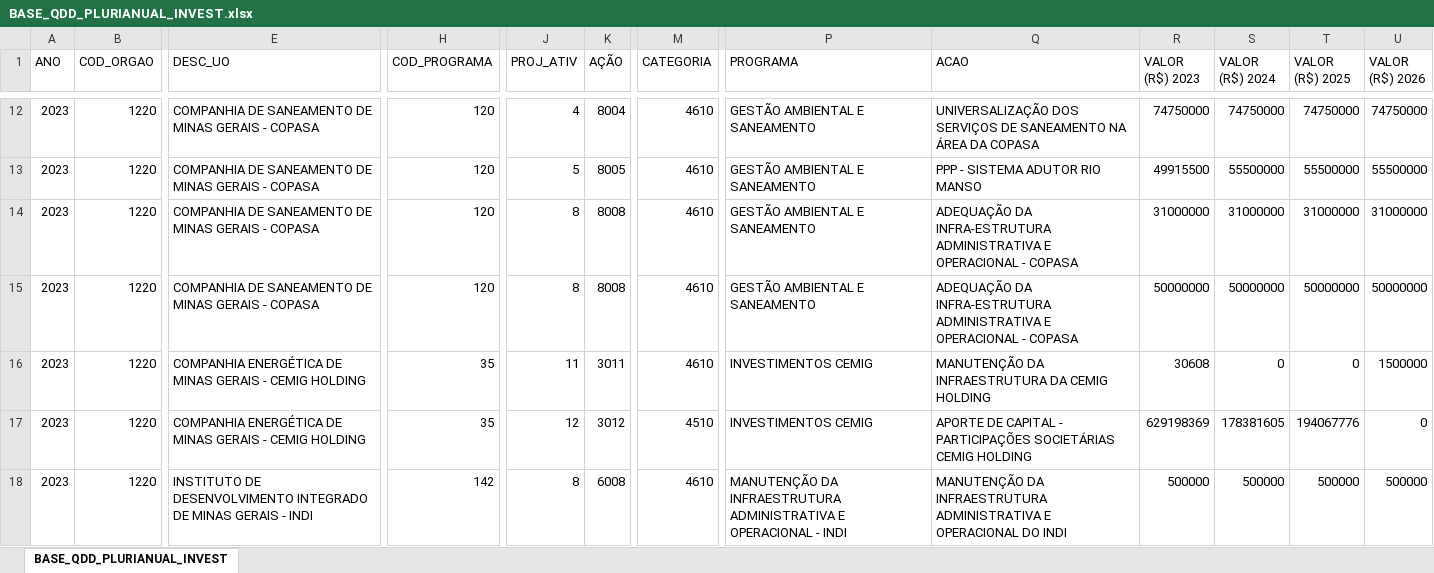
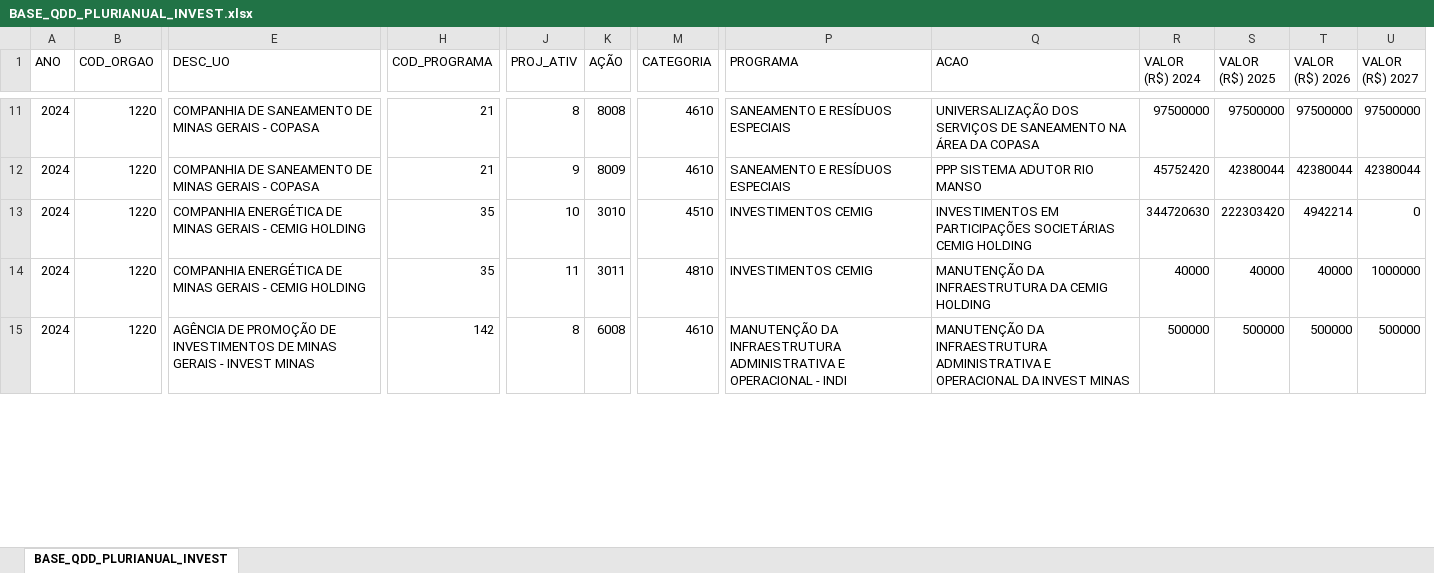
Before and after one commit to splor-mg/volumes-loa, an Excel workbook: bancos/SISOR/BASE_QDD_PLURIANUAL_INVEST.xlsx, sheet BASE_QDD_PLURIANUAL_INVEST, drawn as a sheet; only a part is shown, gaps mark what is left out; values as stored, in another font and other column widths than the file's, no borders; removed rows and columns are numbered as before the commit, all else as after; rows hold the shown columns only; the diff covers the shown part only; the diff names each change by its address in the sheet, - before the commit and + after, or states it on an @@ line.

```diff
--- a/bancos/SISOR/BASE_QDD_PLURIANUAL_INVEST.xlsx (sheet BASE_QDD_PLURIANUAL_INVEST)
+++ b/bancos/SISOR/BASE_QDD_PLURIANUAL_INVEST.xlsx (sheet BASE_QDD_PLURIANUAL_INVEST)
-column R (VALOR (R$) 2023), rows 12-13: 74750000 | 49915500; row 16: 30608; row 18: 500000
+column U (VALOR (R$) 2027), rows 11-12: 97500000 | 42380044; rows 14-15: 1000000 | 500000
-A11:A12 (ANO): 2023
+A11:A12 (ANO): 2024
-H11:H12 (COD_PROGRAMA): 120
+H11:H12 (COD_PROGRAMA): 21
-J11 (PROJ_ATIV): 4
+J11 (PROJ_ATIV): 8
-K11 (AÇÃO): 8004
+K11 (AÇÃO): 8008
-P11:P12 (PROGRAMA): GESTÃO AMBIENTAL E SANEAMENTO
+P11:P12 (PROGRAMA): SANEAMENTO E RESÍDUOS ESPECIAIS
-R11 (VALOR (R$) 2024): 74750000
+R11 (VALOR (R$) 2024): 97500000
-S11 (VALOR (R$) 2025): 74750000
+S11 (VALOR (R$) 2025): 97500000
-T11 (VALOR (R$) 2026): 74750000
+T11 (VALOR (R$) 2026): 97500000
-J12 (PROJ_ATIV): 5
+J12 (PROJ_ATIV): 9
-K12 (AÇÃO): 8005
+K12 (AÇÃO): 8009
-Q12 (ACAO): PPP - SISTEMA ADUTOR RIO MANSO
+Q12 (ACAO): PPP SISTEMA ADUTOR RIO MANSO
-R12 (VALOR (R$) 2024): 55500000
+R12 (VALOR (R$) 2024): 45752420
-S12 (VALOR (R$) 2025): 55500000
+S12 (VALOR (R$) 2025): 42380044
-T12 (VALOR (R$) 2026): 55500000
+T12 (VALOR (R$) 2026): 42380044
-row 14: 2023 | 1220 | COMPANHIA DE SANEAMENTO DE MINAS GERAIS - COPASA | 120 | 8 | 8008 | 4610 | GESTÃO AMBIENTAL E SANEAMENTO | ADEQUAÇÃO DA INFRA-ESTRUTURA ADMINISTRATIVA E OPERACIONAL - COPASA | 31000000 | 31000000 | 31000000 | 31000000
-row 15: 2023 | 1220 | COMPANHIA DE SANEAMENTO DE MINAS GERAIS - COPASA | 120 | 8 | 8008 | 4610 | GESTÃO AMBIENTAL E SANEAMENTO | ADEQUAÇÃO DA INFRA-ESTRUTURA ADMINISTRATIVA E OPERACIONAL - COPASA | 50000000 | 50000000 | 50000000 | 50000000
+row 13: 2024 | 1220 | COMPANHIA ENERGÉTICA DE MINAS GERAIS - CEMIG HOLDING | 35 | 10 | 3010 | 4510 | INVESTIMENTOS CEMIG | INVESTIMENTOS EM PARTICIPAÇÕES SOCIETÁRIAS CEMIG HOLDING | 344720630 | 222303420 | 4942214 | 0
-A14 (ANO): 2023
+A14 (ANO): 2024
-M14 (CATEGORIA): 4610
+M14 (CATEGORIA): 4810
-R14 (VALOR (R$) 2024): 0
+R14 (VALOR (R$) 2024): 40000
-S14 (VALOR (R$) 2025): 0
+S14 (VALOR (R$) 2025): 40000
-T14 (VALOR (R$) 2026): 1500000
+T14 (VALOR (R$) 2026): 40000
-row 17: 2023 | 1220 | COMPANHIA ENERGÉTICA DE MINAS GERAIS - CEMIG HOLDING | 35 | 12 | 3012 | 4510 | INVESTIMENTOS CEMIG | APORTE DE CAPITAL - PARTICIPAÇÕES SOCIETÁRIAS CEMIG HOLDING | 629198369 | 178381605 | 194067776 | 0
-A15 (ANO): 2023
+A15 (ANO): 2024
-E15 (DESC_UO): INSTITUTO DE DESENVOLVIMENTO INTEGRADO DE MINAS GERAIS - INDI
+E15 (DESC_UO): AGÊNCIA DE PROMOÇÃO DE INVESTIMENTOS DE MINAS GERAIS - INVEST MINAS
-Q15 (ACAO): …E OPERACIONAL DO INDI
+Q15 (ACAO): …E OPERACIONAL DA INVEST MINAS
```
Also changed, not shown: 16 added rows, 11 removed rows and 99 edited cells elsewhere in this sheet, bancos/SISOR/BASE_DETALHAMENTO_OBRAS.xlsx, bancos/SISOR/BASE_ORCAM_DESPESA_ITEM_FISCAL.xlsx, 40 other files.
